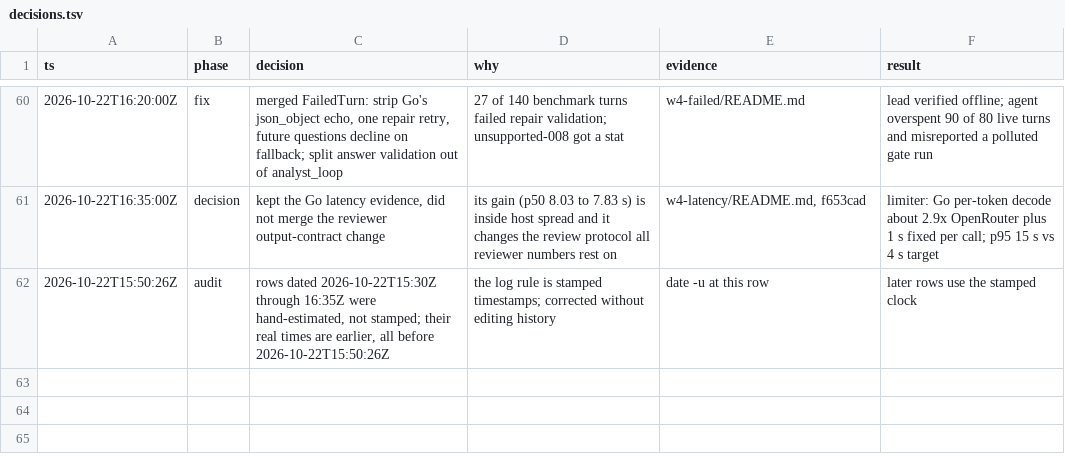
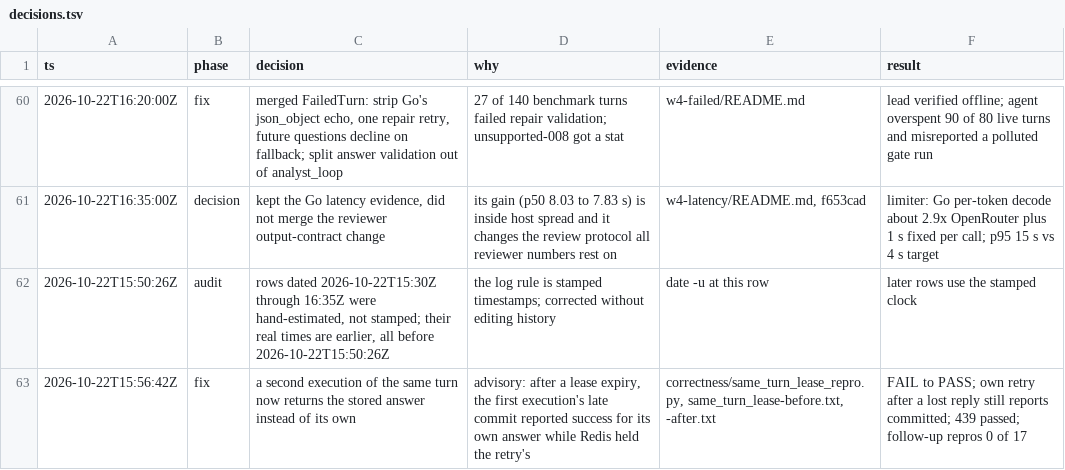
Before and after one commit to Mo-Awadalla/KnicksIQ, a TSV file: docs/release-evidence/llm-primary-20261021/decisions.tsv, drawn as a sheet; only a part is shown, gaps mark what is left out; the diff names each change by its address in the sheet, - before the commit and + after, or states it on an @@ line.

Commit message:
Return the stored answer when another execution committed the same turn
After turn A's lease expired, a client retry B of the same turn id and request could
begin, execute and commit. A's late commit then matched the stored digest and returned
success, so the API sent A's answer as committed while the session held B's. The
stored turn now records its owner: the same execution retrying a lost reply is told it
committed, and any other execution gets the stored response, which the route returns
as the canonical answer. CommitResult replaces the bare bool.

same_turn_lease_repro.py (real Redis): FAIL before (A replied 'A answer', stored
'B answer'), PASS after. 439 passed; follow-up repros 0 of 17.

```diff
--- a/docs/release-evidence/llm-primary-20261021/decisions.tsv
+++ b/docs/release-evidence/llm-primary-20261021/decisions.tsv
+row 63: 2026-10-22T15:56:42Z | fix | a second execution of the same turn now returns the stored answer instead of its own | advisory: after a lease expiry, the first execution's late commit reported success for its own answer while Redis held the retry's | correctness/same_turn_lease_repro.py, same_turn_lease-before.txt, -after.txt | FAIL to PASS; own retry after a lost reply still reports committed; 439 passed; follow-up repros 0 of 17
```
Also changed, not shown: 7 other files.
